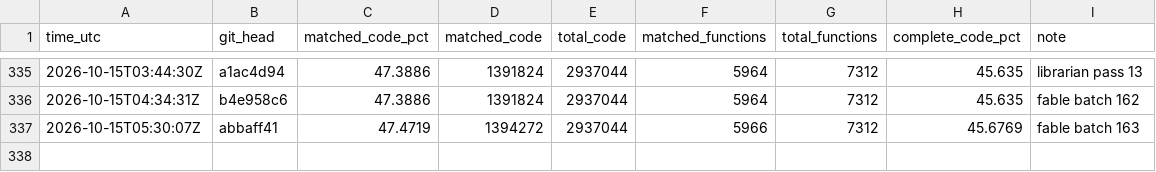
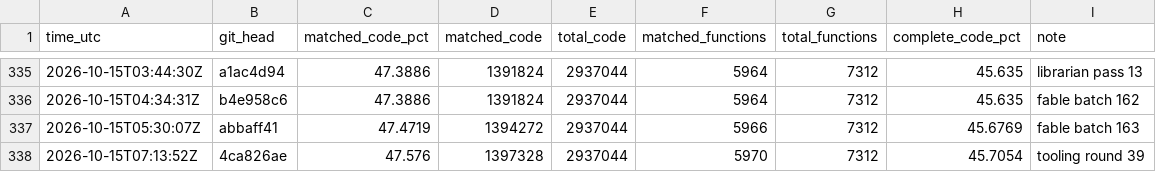
Before and after one commit to deltawave784/fzgx, a CSV file: state/progress.csv, drawn as a sheet; only a part is shown, gaps mark what is left out.

```diff
--- a/state/progress.csv
+++ b/state/progress.csv
@@ -337 +337,2 @@ time_utc,git_head,matched_code_pct,matched_code,total_code,matched_functions,tot
 2026-10-15T05:30:07Z,abbaff41,47.4719,1394272,2937044,5966,7312,45.6769,fable batch 163
+2026-10-15T07:13:52Z,4ca826ae,47.576,1397328,2937044,5970,7312,45.7054,tooling round 39
```
